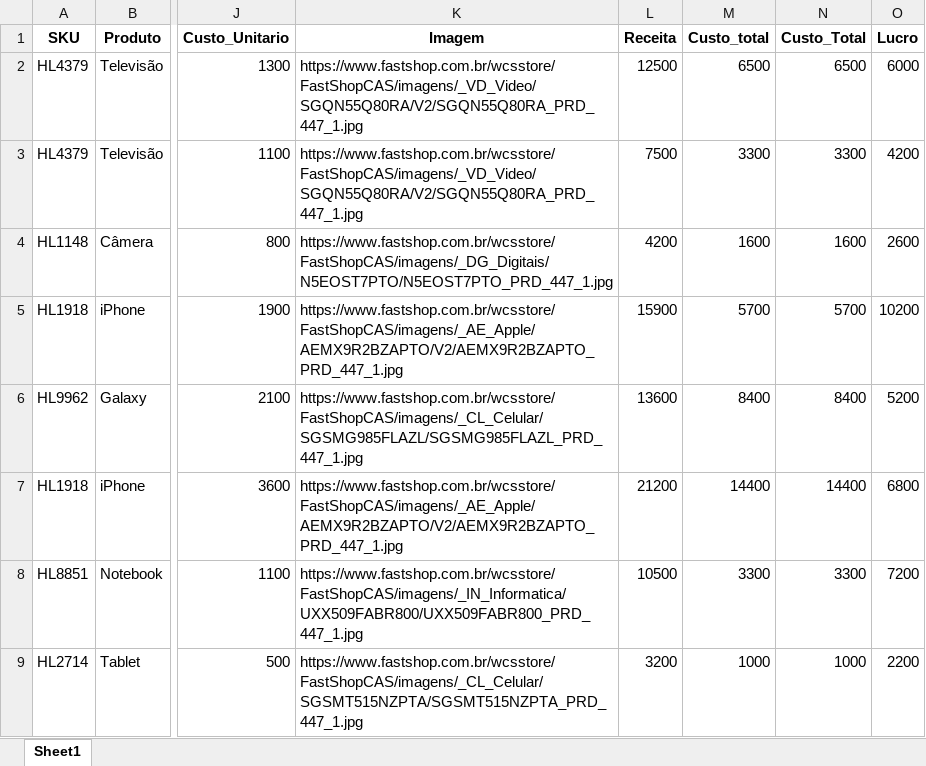
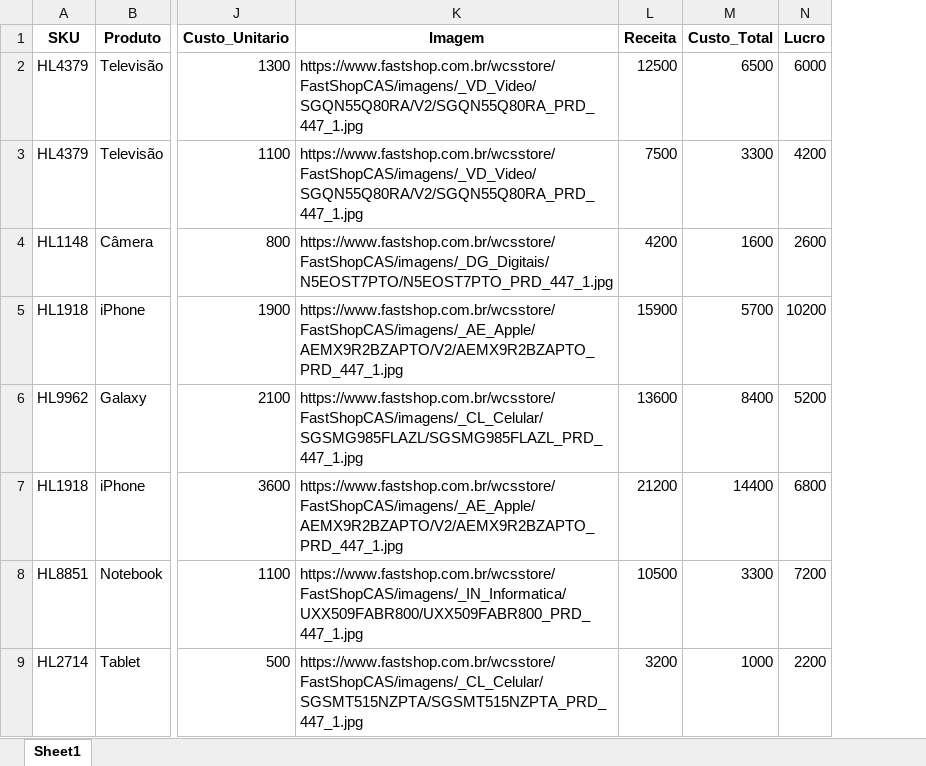
Before and after one commit to Paulo-Dongosse/Analise-de-Vendas_com-Pandas, an Excel workbook: Base_Venda_limpa.xlsx, sheet Sheet1, drawn as a sheet; only a part is shown, gaps mark what is left out; values as stored, in another font and other column widths than the file's, no borders; the diff names each change by its address in the sheet, - before the commit and + after, or states it on an @@ line.

```diff
--- a/Base_Venda_limpa.xlsx (sheet Sheet1)
+++ b/Base_Venda_limpa.xlsx (sheet Sheet1)
-column M (Custo_total), rows 2-9: 6500 | 3300 | 1600 | 5700 | 8400 | 14400 | 3300 | 1000
```
Also changed, not shown: 1 other file.
